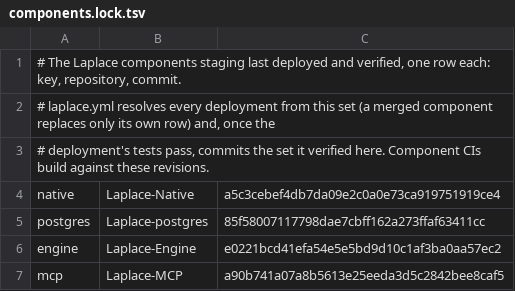
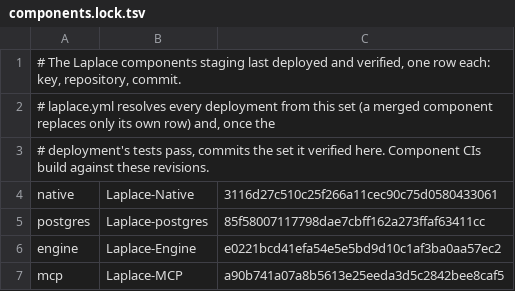
Before and after one commit to SaltyPatron/Laplace-Operations, a TSV file: components.lock.tsv, drawn as a sheet.

```diff
--- a/components.lock.tsv
+++ b/components.lock.tsv
@@ -3,3 +3,3 @@
 # deployment's tests pass, commits the set it verified here. Component CIs build against these revisions.
-native	Laplace-Native	a5c3cebef4db7da09e2c0a0e73ca919751919ce4
+native	Laplace-Native	3116d27c510c25f266a11cec90c75d0580433061
 postgres	Laplace-postgres	85f58007117798dae7cbff162a273ffaf63411cc
```
